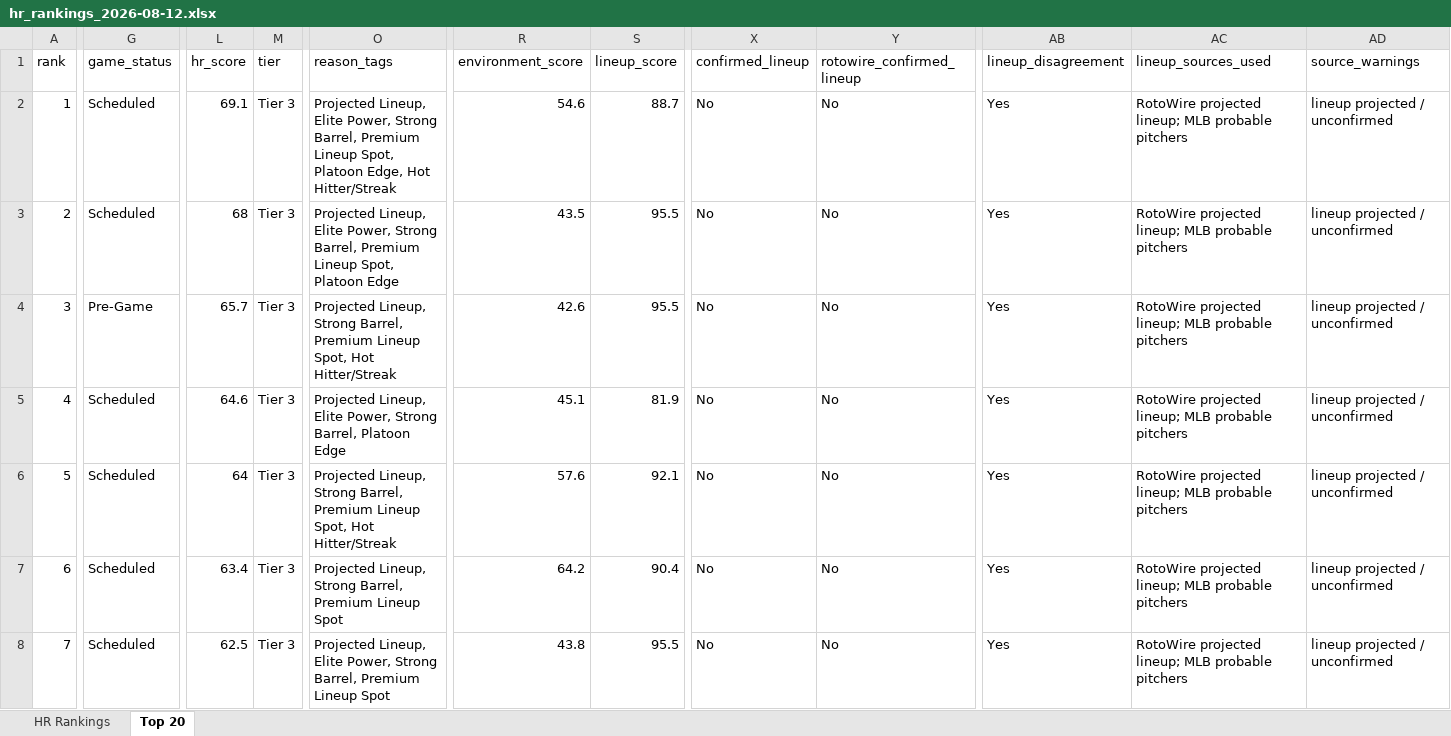
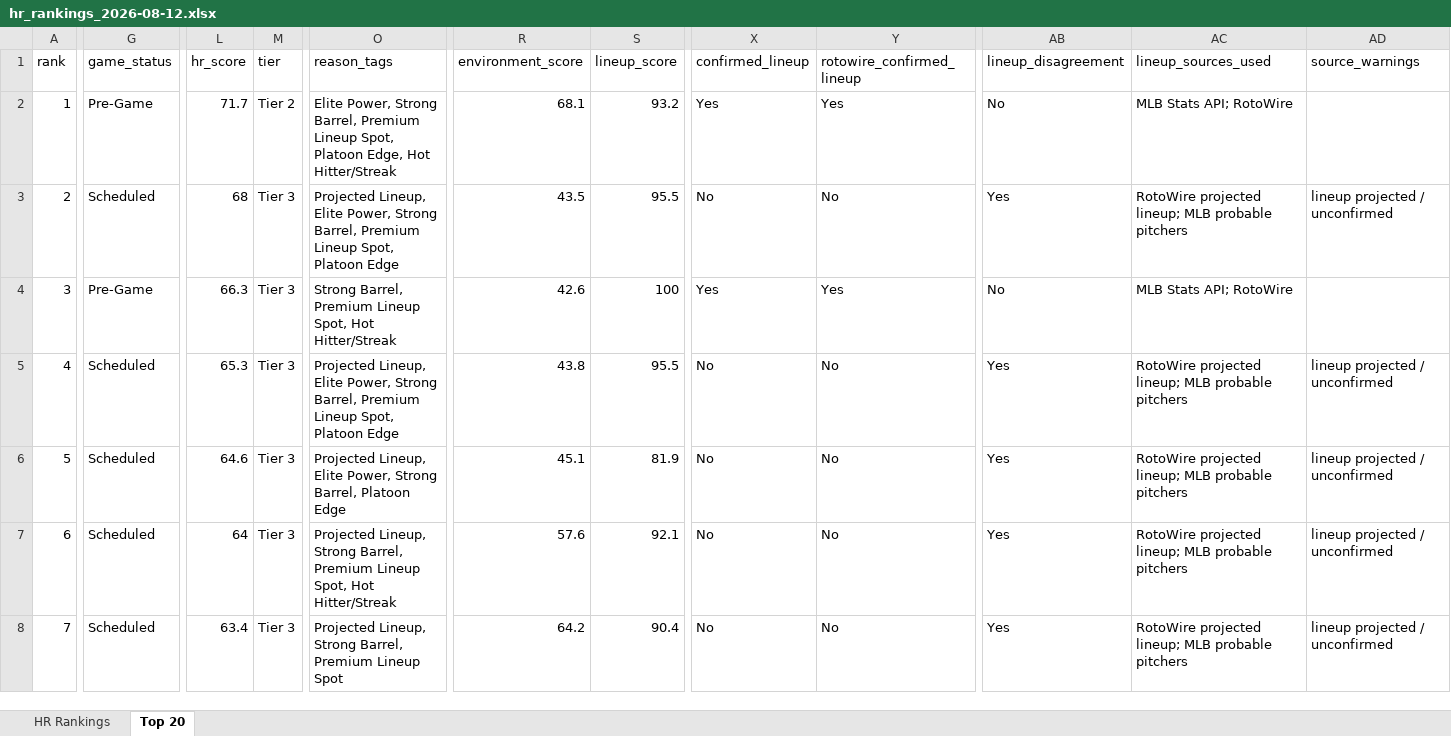
Before and after one commit to etbell28/ghost-analytics, an Excel workbook: outputs/daily/hr_rankings_2026-08-12.xlsx, sheet Top 20, drawn as a sheet; only a part is shown, gaps mark what is left out; values as stored, in another font and other column widths than the file's, no borders; removed rows and columns are numbered as before the commit, all else as after; rows hold the shown columns only; the diff covers the shown part only; the diff names each change by its address in the sheet, - before the commit and + after, or states it on an @@ line.

```diff
--- a/outputs/daily/hr_rankings_2026-08-12.xlsx (sheet Top 20)
+++ b/outputs/daily/hr_rankings_2026-08-12.xlsx (sheet Top 20)
-G2 (game_status): Scheduled
+G2 (game_status): Pre-Game
-L2 (hr_score): 69.1
+L2 (hr_score): 71.7
-M2 (tier): Tier 3
+M2 (tier): Tier 2
-O2 (reason_tags): Projected Lineup, Elite Power,…
+O2 (reason_tags): Elite Power,…
-R2 (environment_score): 54.6
+R2 (environment_score): 68.1
-S2 (lineup_score): 88.7
+S2 (lineup_score): 93.2
-X2 (confirmed_lineup): No
+X2 (confirmed_lineup): Yes
-Y2 (rotowire_confirmed_lineup): No
+Y2 (rotowire_confirmed_lineup): Yes
-AB2 (lineup_disagreement): Yes
+AB2 (lineup_disagreement): No
-AC2 (lineup_sources_used): RotoWire projected lineup; MLB probable pitchers
+AC2 (lineup_sources_used): MLB Stats API; RotoWire
-AD2 (source_warnings): lineup projected / unconfirmed
+AD2 (source_warnings): (empty)
-L4 (hr_score): 65.7
+L4 (hr_score): 66.3
-O4 (reason_tags): Projected Lineup, Strong Barrel,…
+O4 (reason_tags): Strong Barrel,…
-S4 (lineup_score): 95.5
+S4 (lineup_score): 100
-X4 (confirmed_lineup): No
+X4 (confirmed_lineup): Yes
-Y4 (rotowire_confirmed_lineup): No
+Y4 (rotowire_confirmed_lineup): Yes
-AB4 (lineup_disagreement): Yes
+AB4 (lineup_disagreement): No
-AC4 (lineup_sources_used): RotoWire projected lineup; MLB probable pitchers
+AC4 (lineup_sources_used): MLB Stats API; RotoWire
-AD4 (source_warnings): lineup projected / unconfirmed
+AD4 (source_warnings): (empty)
+row 5: 4 | Scheduled | 65.3 | Tier 3 | Projected Lineup, Elite Power, Strong Barrel, Premium Lineup Spot, Platoon Edge | 43.8 | 95.5 | No | No | Yes | RotoWire projected lineup; MLB probable pitchers | lineup projected / unconfirmed
-A6 (rank): 4
+A6 (rank): 5
-A7 (rank): 5
+A7 (rank): 6
-A8 (rank): 6
+A8 (rank): 7
-row 8: 7 | Scheduled | 62.5 | Tier 3 | Projected Lineup, Elite Power, Strong Barrel, Premium Lineup Spot | 43.8 | 95.5 | No | No | Yes | RotoWire projected lineup; MLB probable pitchers | lineup projected / unconfirmed
```
Also changed, not shown: 3 added rows, 3 removed rows and 10 edited cells elsewhere in this sheet, sheet HR Rankings, outputs/hr_rankings.xlsx, 8 other files.
